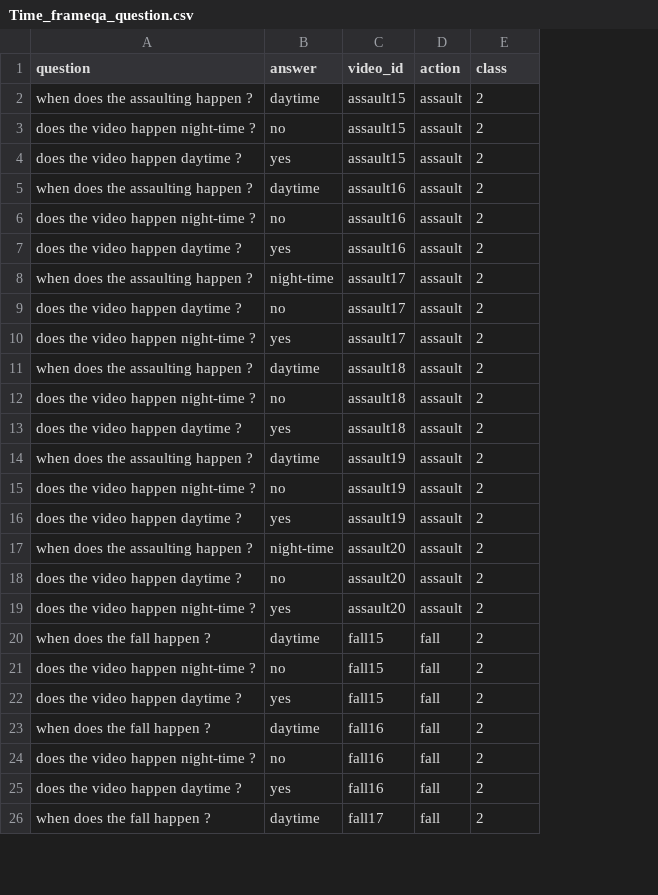
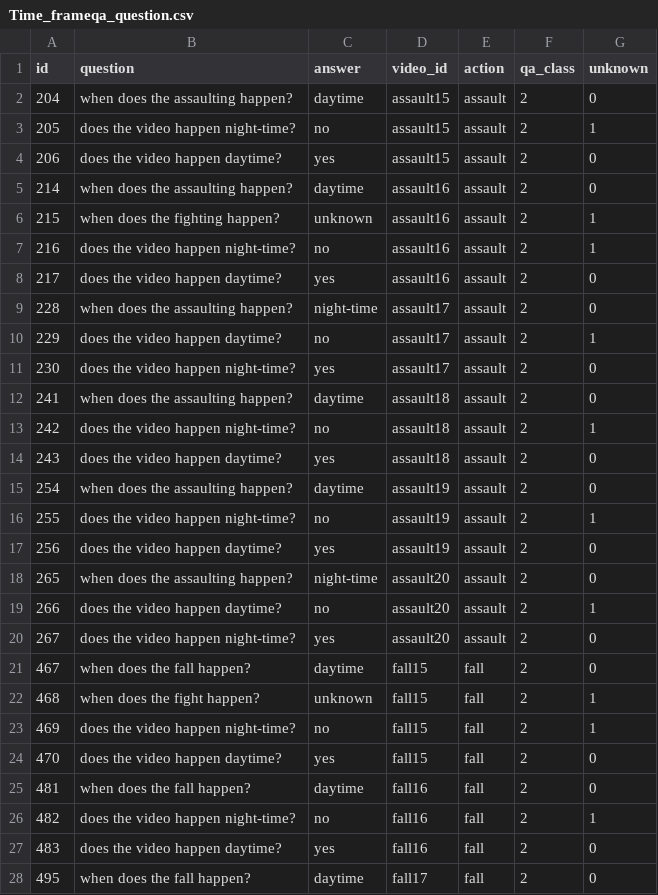
Before and after one commit to DoDucNhan/Surveillance-VQA, a CSV file: L-GCN/data/dataset/Time_frameqa_question.csv, drawn as a sheet; only a part is shown; addresses are those after the commit; the diff covers the shown part only; the diff names each change by its address in the sheet, - before the commit and + after, or states it on an @@ line.

```diff
--- a/L-GCN/data/dataset/Time_frameqa_question.csv
+++ b/L-GCN/data/dataset/Time_frameqa_question.csv
+column A (id), rows 2-5: 204 | 205 | 206 | 214; rows 7-21: 216 | 217 | 228 | 229 | 230 | 241 | 242 | 243 | 254 | 255 | 256 | 265 | 266 | 267 | 467; rows 23-28: 469 | 470 | 481 | 482 | 483 | 495
+column G (unknown), rows 2-5: 0 | 1 | 0 | 0; rows 7-21: 1 | 0 | 0 | 1 | 0 | 0 | 1 | 0 | 0 | 1 | 0 | 0 | 1 | 0 | 0; rows 23-28: 1 | 0 | 0 | 1 | 0 | 0
-F1: class
+F1: qa_class
-B2 (question): when does the assaulting happen ?
+B2 (question): when does the assaulting happen?
-B3 (question): does the video happen night-time ?
+B3 (question): does the video happen night-time?
-B4 (question): does the video happen daytime ?
+B4 (question): does the video happen daytime?
-B5 (question): when does the assaulting happen ?
+B5 (question): when does the assaulting happen?
+row 6: 215 | when does the fighting happen? | unknown | assault16 | assault | 2 | 1
-B7 (question): does the video happen night-time ?
+B7 (question): does the video happen night-time?
-B8 (question): does the video happen daytime ?
+B8 (question): does the video happen daytime?
-B9 (question): when does the assaulting happen ?
+B9 (question): when does the assaulting happen?
-B10 (question): does the video happen daytime ?
+B10 (question): does the video happen daytime?
-B11 (question): does the video happen night-time ?
+B11 (question): does the video happen night-time?
-B12 (question): when does the assaulting happen ?
+B12 (question): when does the assaulting happen?
-B13 (question): does the video happen night-time ?
+B13 (question): does the video happen night-time?
-B14 (question): does the video happen daytime ?
+B14 (question): does the video happen daytime?
-B15 (question): when does the assaulting happen ?
+B15 (question): when does the assaulting happen?
-B16 (question): does the video happen night-time ?
+B16 (question): does the video happen night-time?
-B17 (question): does the video happen daytime ?
+B17 (question): does the video happen daytime?
-B18 (question): when does the assaulting happen ?
+B18 (question): when does the assaulting happen?
-B19 (question): does the video happen daytime ?
+B19 (question): does the video happen daytime?
-B20 (question): does the video happen night-time ?
+B20 (question): does the video happen night-time?
-B21 (question): when does the fall happen ?
+B21 (question): when does the fall happen?
+row 22: 468 | when does the fight happen? | unknown | fall15 | fall | 2 | 1
-B23 (question): does the video happen night-time ?
+B23 (question): does the video happen night-time?
-B24 (question): does the video happen daytime ?
+B24 (question): does the video happen daytime?
-B25 (question): when does the fall happen ?
+B25 (question): when does the fall happen?
-B26 (question): does the video happen night-time ?
+B26 (question): does the video happen night-time?
-B27 (question): does the video happen daytime ?
+B27 (question): does the video happen daytime?
-B28 (question): when does the fall happen ?
+B28 (question): when does the fall happen?
```
Also changed, not shown: 7 added rows and 47 edited cells elsewhere in this file, L-GCN/data/dataset/Action_frameqa_question.csv, L-GCN/data/dataset/Human_frameqa_question.csv, 1 other file.
